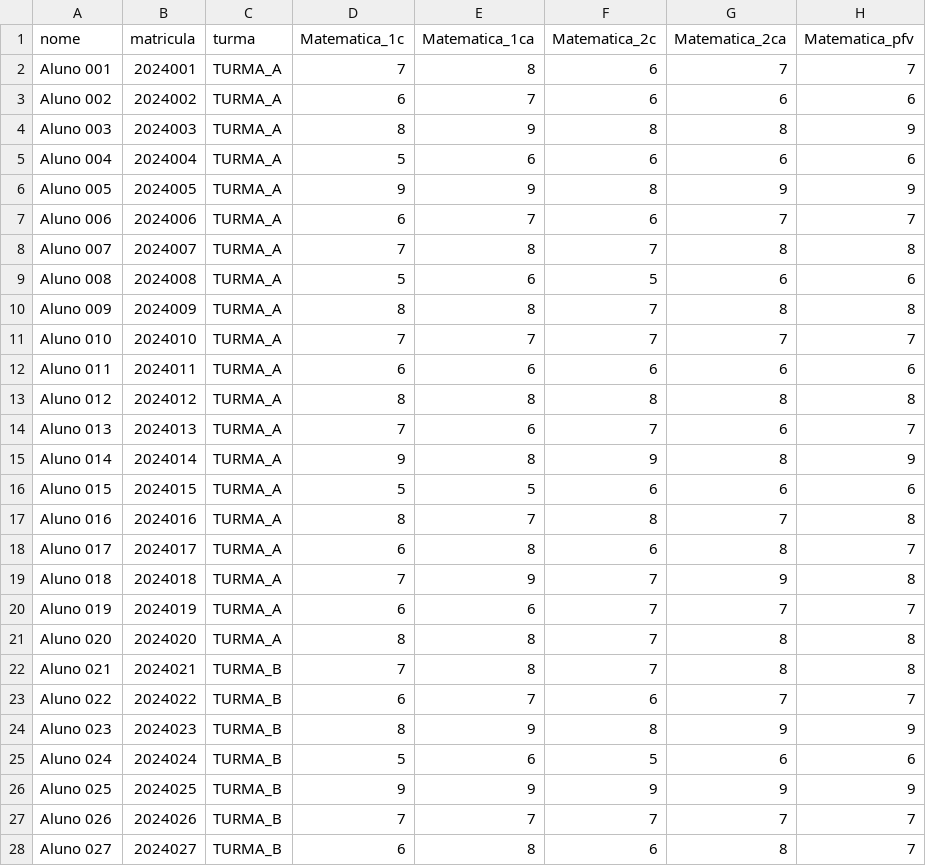
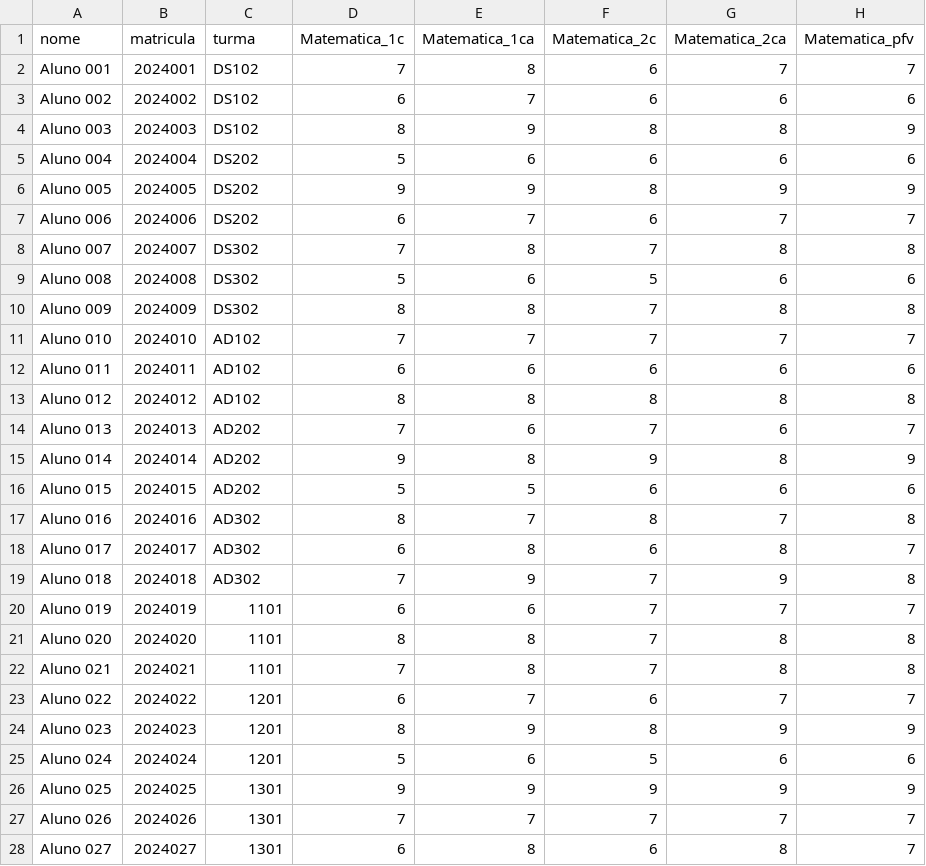
Before and after one commit to labpp-dc/consulta-de-dados-conselho-de-classe, a CSV file: src/api/db/etl/alunos.csv, drawn as a sheet; only a part is shown; the diff covers the shown part only; the diff names each change by its address in the sheet, - before the commit and + after, or states it on an @@ line.

```diff
--- a/src/api/db/etl/alunos.csv
+++ b/src/api/db/etl/alunos.csv
-C2:C4 (turma): TURMA_A
+C2:C4 (turma): DS102
-C5:C7 (turma): TURMA_A
+C5:C7 (turma): DS202
-C8:C10 (turma): TURMA_A
+C8:C10 (turma): DS302
-C11:C13 (turma): TURMA_A
+C11:C13 (turma): AD102
-C14:C16 (turma): TURMA_A
+C14:C16 (turma): AD202
-C17:C19 (turma): TURMA_A
+C17:C19 (turma): AD302
-C20:C21 (turma): TURMA_A
+C20:C21 (turma): 1101
-C22 (turma): TURMA_B
+C22 (turma): 1101
-C23:C25 (turma): TURMA_B
+C23:C25 (turma): 1201
-C26:C28 (turma): TURMA_B
+C26:C28 (turma): 1301
```
Also changed, not shown: 15 edited cells elsewhere in this file, 1 other file.
